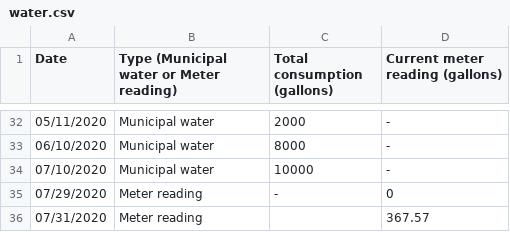
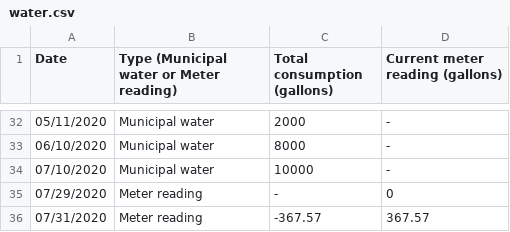
Before and after one commit to markoleszczak/markoleszczak.com, a CSV file: data/water.csv, drawn as a sheet; only a part is shown, gaps mark what is left out.

Commit message:
Update water.csv

```diff
--- a/data/water.csv
+++ b/data/water.csv
@@ -35,2 +35,2 @@ Date,Type (Municipal water or Meter reading),Total consumption (gallons),Current
 07/29/2020,Meter reading,-,0
-07/31/2020,Meter reading,,367.57
+07/31/2020,Meter reading,-367.57,367.57
```
